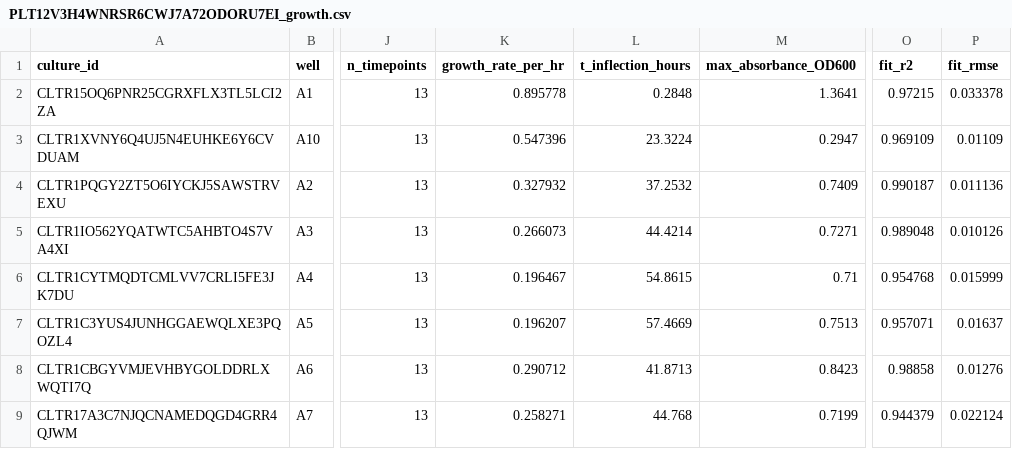
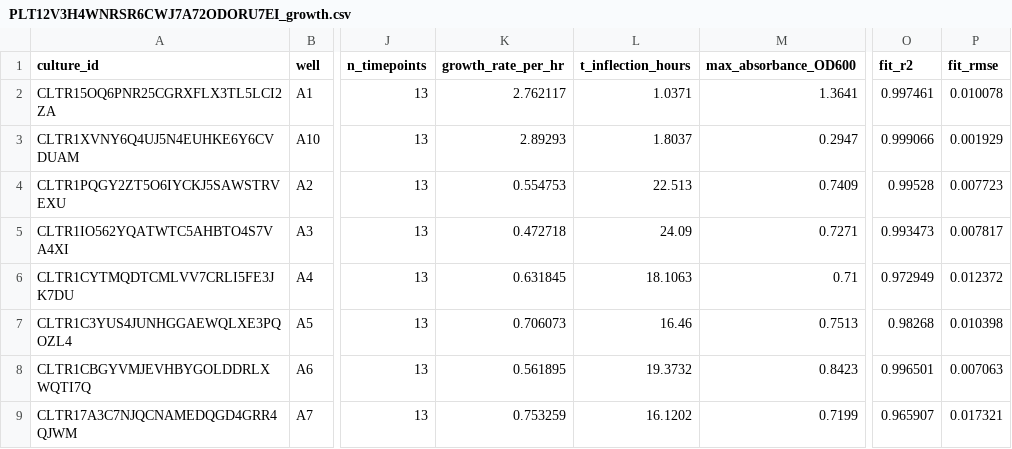
Before and after one commit to vr-beep/cell.ai, a CSV file: data/PLT12V3H4WNRSR6CWJ7A72ODORU7EI_growth.csv, drawn as a sheet; only a part is shown, gaps mark what is left out; the diff covers the shown part only; the diff names each change by its address in the sheet, - before the commit and + after, or states it on an @@ line.

```diff
--- a/data/PLT12V3H4WNRSR6CWJ7A72ODORU7EI_growth.csv
+++ b/data/PLT12V3H4WNRSR6CWJ7A72ODORU7EI_growth.csv
-K2 (growth_rate_per_hr): 0.895778
+K2 (growth_rate_per_hr): 2.762117
-L2 (t_inflection_hours): 0.2848
+L2 (t_inflection_hours): 1.0371
-O2 (fit_r2): 0.97215
+O2 (fit_r2): 0.997461
-P2 (fit_rmse): 0.033378
+P2 (fit_rmse): 0.010078
-K3 (growth_rate_per_hr): 0.547396
+K3 (growth_rate_per_hr): 2.89293
-L3 (t_inflection_hours): 23.3224
+L3 (t_inflection_hours): 1.8037
-O3 (fit_r2): 0.969109
+O3 (fit_r2): 0.999066
-P3 (fit_rmse): 0.01109
+P3 (fit_rmse): 0.001929
-K4 (growth_rate_per_hr): 0.327932
+K4 (growth_rate_per_hr): 0.554753
-L4 (t_inflection_hours): 37.2532
+L4 (t_inflection_hours): 22.513
-O4 (fit_r2): 0.990187
+O4 (fit_r2): 0.99528
-P4 (fit_rmse): 0.011136
+P4 (fit_rmse): 0.007723
-K5 (growth_rate_per_hr): 0.266073
+K5 (growth_rate_per_hr): 0.472718
-L5 (t_inflection_hours): 44.4214
+L5 (t_inflection_hours): 24.09
-O5 (fit_r2): 0.989048
+O5 (fit_r2): 0.993473
-P5 (fit_rmse): 0.010126
+P5 (fit_rmse): 0.007817
-K6 (growth_rate_per_hr): 0.196467
+K6 (growth_rate_per_hr): 0.631845
-L6 (t_inflection_hours): 54.8615
+L6 (t_inflection_hours): 18.1063
-O6 (fit_r2): 0.954768
+O6 (fit_r2): 0.972949
-P6 (fit_rmse): 0.015999
+P6 (fit_rmse): 0.012372
-K7 (growth_rate_per_hr): 0.196207
+K7 (growth_rate_per_hr): 0.706073
-L7 (t_inflection_hours): 57.4669
+L7 (t_inflection_hours): 16.46
-O7 (fit_r2): 0.957071
+O7 (fit_r2): 0.98268
-P7 (fit_rmse): 0.01637
+P7 (fit_rmse): 0.010398
-K8 (growth_rate_per_hr): 0.290712
+K8 (growth_rate_per_hr): 0.561895
-L8 (t_inflection_hours): 41.8713
+L8 (t_inflection_hours): 19.3732
-O8 (fit_r2): 0.98858
+O8 (fit_r2): 0.996501
-P8 (fit_rmse): 0.01276
+P8 (fit_rmse): 0.007063
-K9 (growth_rate_per_hr): 0.258271
+K9 (growth_rate_per_hr): 0.753259
-L9 (t_inflection_hours): 44.768
+L9 (t_inflection_hours): 16.1202
-O9 (fit_r2): 0.944379
+O9 (fit_r2): 0.965907
-P9 (fit_rmse): 0.022124
+P9 (fit_rmse): 0.017321
```
Also changed, not shown: 85 edited cells elsewhere in this file, data/PLT12V3H4WNRSR6CWJ7A72ODORU7EI_replicates.csv, data/PLT1RLOSUISCDIHOFWDWTLWCUPCOLQ_growth.csv, 16 other files.
